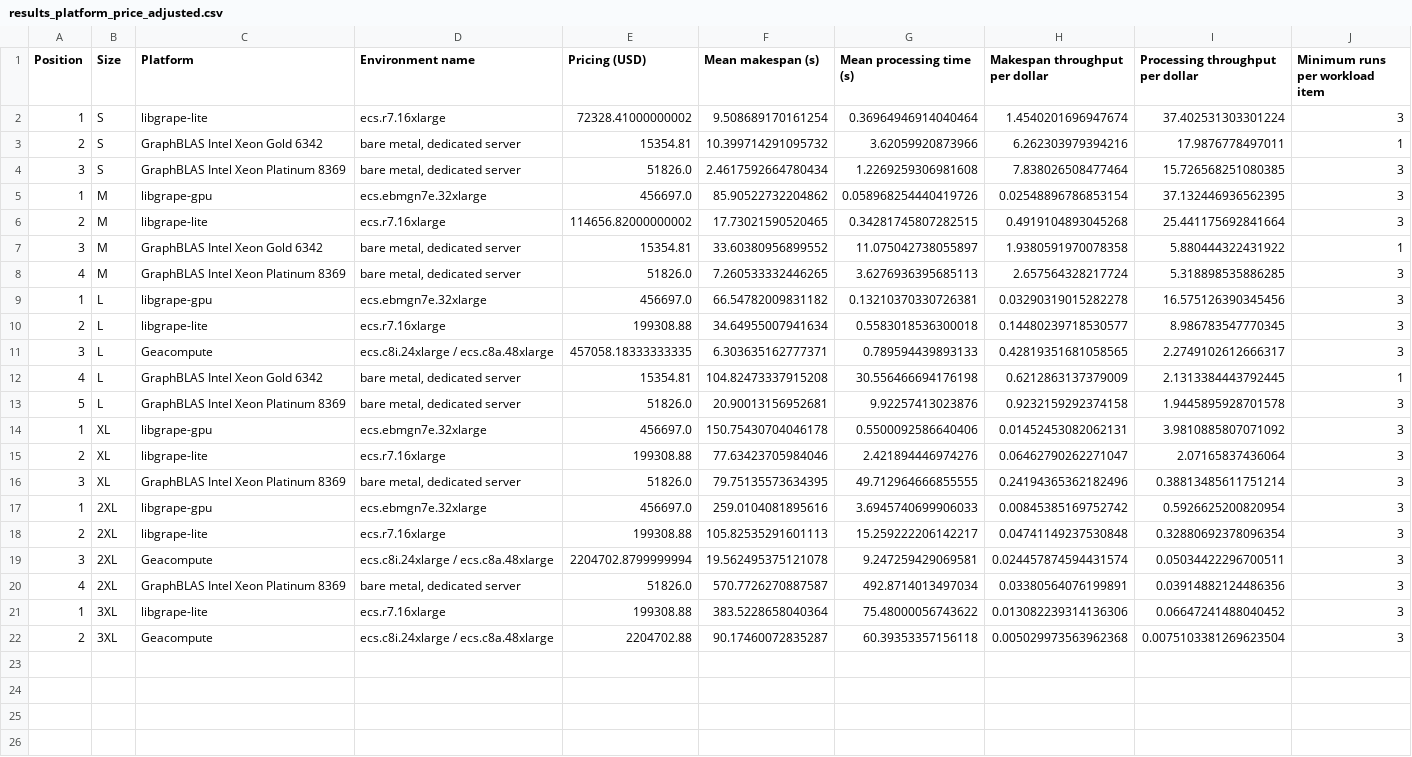
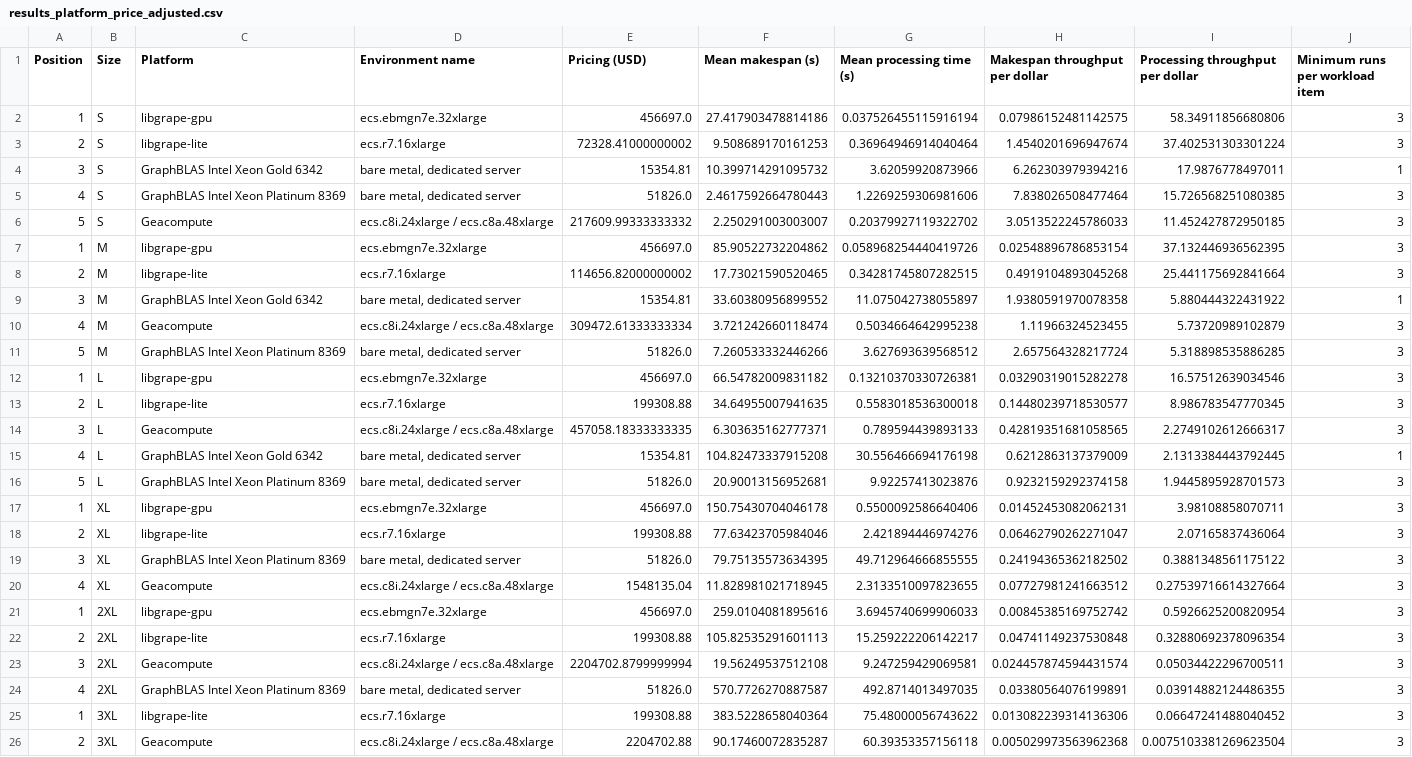
Before and after one commit to ldbc/graphalytics-competition-2023-results, a CSV file: results_platform_price_adjusted.csv, drawn as a sheet.

Commit message:
Update results

```diff
--- a/results_platform_price_adjusted.csv
+++ b/results_platform_price_adjusted.csv
@@ -1,5 +1,7 @@
 Position	Size	Platform	Environment name	Pricing (USD)	Mean makespan (s)	Mean processing time (s)	Makespan throughput per dollar	Processing throughput per dollar	Minimum runs per workload item
-1	S	libgrape-lite	ecs.r7.16xlarge	72328.41000000002	9.508689170161254	0.36964946914040464	1.4540201696947674	37.402531303301224	3
-2	S	GraphBLAS Intel Xeon Gold 6342	bare metal, dedicated server	15354.81	10.399714291095732	3.62059920873966	6.262303979394216	17.9876778497011	1
-3	S	GraphBLAS Intel Xeon Platinum 8369	bare metal, dedicated server	51826.0	2.4617592664780434	1.2269259306981608	7.838026508477464	15.726568251080385	3
+1	S	libgrape-gpu	ecs.ebmgn7e.32xlarge	456697.0	27.417903478814186	0.037526455115916194	0.07986152481142575	58.34911856680806	3
+2	S	libgrape-lite	ecs.r7.16xlarge	72328.41000000002	9.508689170161253	0.36964946914040464	1.4540201696947674	37.402531303301224	3
+3	S	GraphBLAS Intel Xeon Gold 6342	bare metal, dedicated server	15354.81	10.399714291095732	3.62059920873966	6.262303979394216	17.9876778497011	1
+4	S	GraphBLAS Intel Xeon Platinum 8369	bare metal, dedicated server	51826.0	2.4617592664780443	1.2269259306981606	7.838026508477464	15.726568251080385	3
+5	S	Geacompute	ecs.c8i.24xlarge / ecs.c8a.48xlarge	217609.99333333332	2.250291003003007	0.20379927119322702	3.0513522245786033	11.452427872950185	3
 1	M	libgrape-gpu	ecs.ebmgn7e.32xlarge	456697.0	85.90522732204862	0.058968254440419726	0.02548896786853154	37.132446936562395	3
@@ -7,15 +9,17 @@ Position	Size	Platform	Environment name	Pricing (USD)	Mean makespan (s)	Mean pro
 3	M	GraphBLAS Intel Xeon Gold 6342	bare metal, dedicated server	15354.81	33.60380956899552	11.075042738055897	1.9380591970078358	5.880444322431922	1
-4	M	GraphBLAS Intel Xeon Platinum 8369	bare metal, dedicated server	51826.0	7.260533332446265	3.6276936395685113	2.657564328217724	5.318898535886285	3
-1	L	libgrape-gpu	ecs.ebmgn7e.32xlarge	456697.0	66.54782009831182	0.13210370330726381	0.03290319015282278	16.575126390345456	3
-2	L	libgrape-lite	ecs.r7.16xlarge	199308.88	34.64955007941634	0.5583018536300018	0.14480239718530577	8.986783547770345	3
+4	M	Geacompute	ecs.c8i.24xlarge / ecs.c8a.48xlarge	309472.61333333334	3.721242660118474	0.5034664642995238	1.11966324523455	5.73720989102879	3
+5	M	GraphBLAS Intel Xeon Platinum 8369	bare metal, dedicated server	51826.0	7.260533332446266	3.627693639568512	2.657564328217724	5.318898535886285	3
+1	L	libgrape-gpu	ecs.ebmgn7e.32xlarge	456697.0	66.54782009831182	0.13210370330726381	0.03290319015282278	16.57512639034546	3
+2	L	libgrape-lite	ecs.r7.16xlarge	199308.88	34.64955007941635	0.5583018536300018	0.14480239718530577	8.986783547770345	3
 3	L	Geacompute	ecs.c8i.24xlarge / ecs.c8a.48xlarge	457058.18333333335	6.303635162777371	0.789594439893133	0.42819351681058565	2.2749102612666317	3
 4	L	GraphBLAS Intel Xeon Gold 6342	bare metal, dedicated server	15354.81	104.82473337915208	30.556466694176198	0.6212863137379009	2.1313384443792445	1
-5	L	GraphBLAS Intel Xeon Platinum 8369	bare metal, dedicated server	51826.0	20.90013156952681	9.92257413023876	0.9232159292374158	1.9445895928701578	3
-1	XL	libgrape-gpu	ecs.ebmgn7e.32xlarge	456697.0	150.75430704046178	0.5500092586640406	0.01452453082062131	3.9810885807071092	3
+5	L	GraphBLAS Intel Xeon Platinum 8369	bare metal, dedicated server	51826.0	20.90013156952681	9.92257413023876	0.9232159292374158	1.9445895928701573	3
+1	XL	libgrape-gpu	ecs.ebmgn7e.32xlarge	456697.0	150.75430704046178	0.5500092586640406	0.01452453082062131	3.98108858070711	3
 2	XL	libgrape-lite	ecs.r7.16xlarge	199308.88	77.63423705984046	2.421894446974276	0.06462790262271047	2.07165837436064	3
-3	XL	GraphBLAS Intel Xeon Platinum 8369	bare metal, dedicated server	51826.0	79.75135573634395	49.712964666855555	0.24194365362182496	0.38813485611751214	3
+3	XL	GraphBLAS Intel Xeon Platinum 8369	bare metal, dedicated server	51826.0	79.75135573634395	49.712964666855555	0.24194365362182502	0.3881348561175122	3
+4	XL	Geacompute	ecs.c8i.24xlarge / ecs.c8a.48xlarge	1548135.04	11.828981021718945	2.3133510097823655	0.07727981241663512	0.27539716614327664	3
 1	2XL	libgrape-gpu	ecs.ebmgn7e.32xlarge	456697.0	259.0104081895616	3.6945740699906033	0.00845385169752742	0.5926625200820954	3
 2	2XL	libgrape-lite	ecs.r7.16xlarge	199308.88	105.82535291601113	15.259222206142217	0.04741149237530848	0.32880692378096354	3
-3	2XL	Geacompute	ecs.c8i.24xlarge / ecs.c8a.48xlarge	2204702.8799999994	19.562495375121078	9.247259429069581	0.024457874594431574	0.05034422296700511	3
-4	2XL	GraphBLAS Intel Xeon Platinum 8369	bare metal, dedicated server	51826.0	570.7726270887587	492.8714013497034	0.03380564076199891	0.03914882124486356	3
+3	2XL	Geacompute	ecs.c8i.24xlarge / ecs.c8a.48xlarge	2204702.8799999994	19.56249537512108	9.247259429069581	0.024457874594431574	0.05034422296700511	3
+4	2XL	GraphBLAS Intel Xeon Platinum 8369	bare metal, dedicated server	51826.0	570.7726270887587	492.8714013497035	0.03380564076199891	0.03914882124486355	3
 1	3XL	libgrape-lite	ecs.r7.16xlarge	199308.88	383.5228658040364	75.48000056743622	0.013082239314136306	0.06647241488040452	3
```
